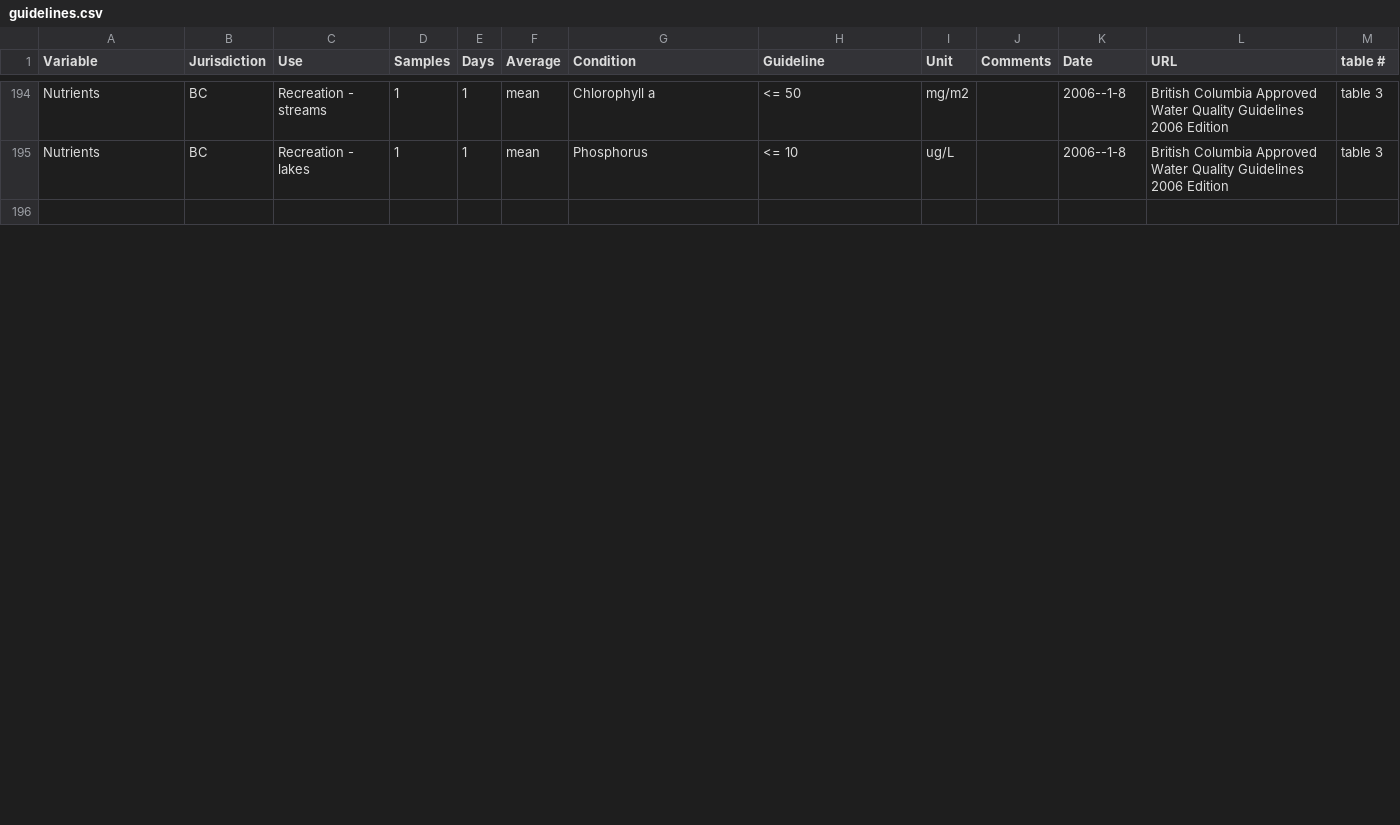
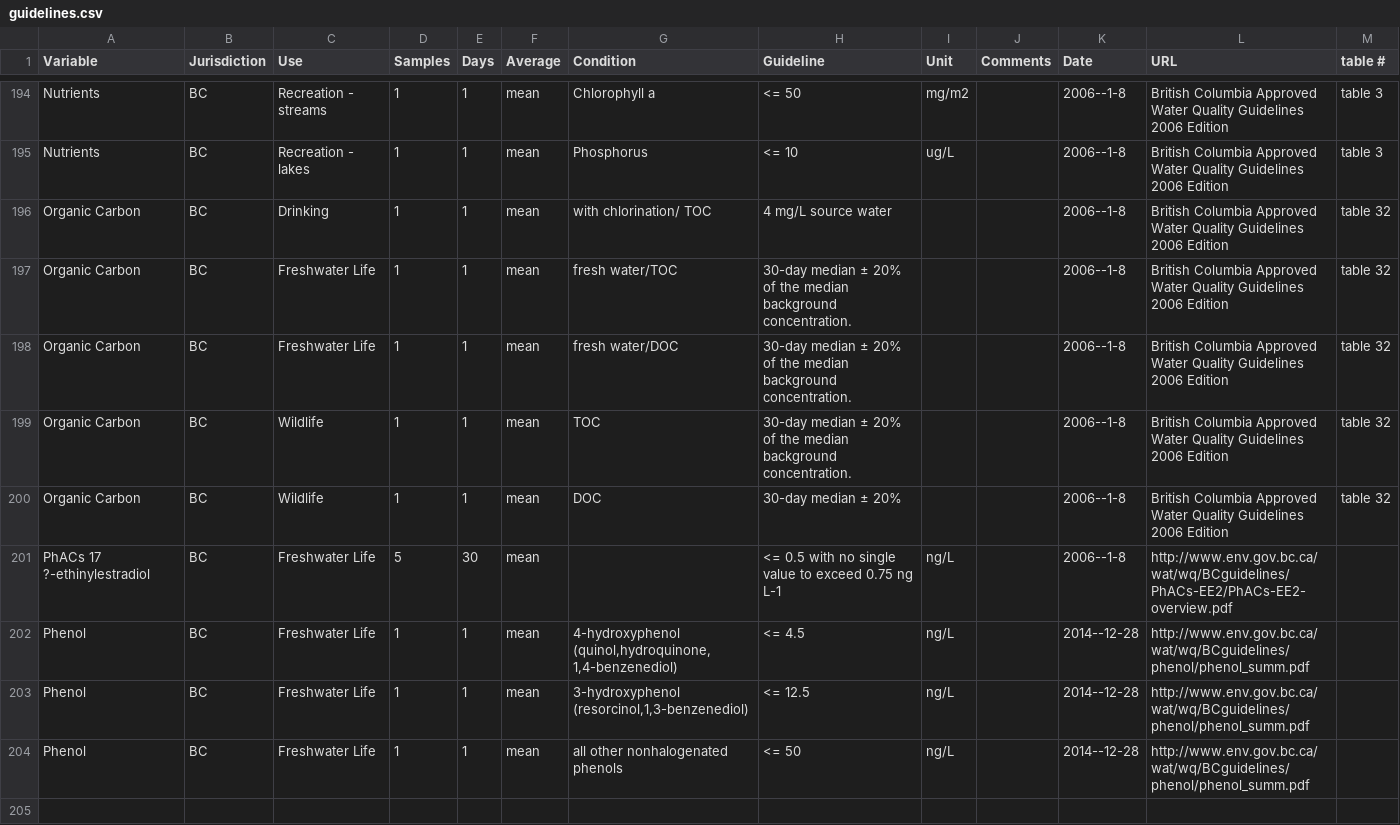
Before and after one commit to bcgov/wqbc, a CSV file: data-raw/guidelines.csv, drawn as a sheet; only a part is shown, gaps mark what is left out; the diff covers the shown part only; the diff names each change by its address in the sheet, - before the commit and + after, or states it on an @@ line.

Commit message:
added Phenol, PhACs 17 α-ethinylestradiol, Organic Carbon, Nutrients, Nitrogen, Molybdenum

```diff
--- a/data-raw/guidelines.csv
+++ b/data-raw/guidelines.csv
+row 196: Organic Carbon | BC | Drinking | 1 | 1 | mean | with chlorination/ TOC | 4 mg/L source water |  |  | 2006--1-8 | British Columbia Approved Water Quality Guidelines 2006 Edition | table 32
+row 197: Organic Carbon | BC | Freshwater Life | 1 | 1 | mean | fresh water/TOC | 30-day median ± 20% of the median background concentration. |  |  | 2006--1-8 | British Columbia Approved Water Quality Guidelines 2006 Edition | table 32
+row 198: Organic Carbon | BC | Freshwater Life | 1 | 1 | mean | fresh water/DOC | 30-day median ± 20% of the median background concentration. |  |  | 2006--1-8 | British Columbia Approved Water Quality Guidelines 2006 Edition | table 32
+row 199: Organic Carbon | BC | Wildlife | 1 | 1 | mean | TOC | 30-day median ± 20% of the median background concentration. |  |  | 2006--1-8 | British Columbia Approved Water Quality Guidelines 2006 Edition | table 32
+row 200: Organic Carbon | BC | Wildlife | 1 | 1 | mean | DOC | 30-day median ± 20% |  |  | 2006--1-8 | British Columbia Approved Water Quality Guidelines 2006 Edition | table 32
+row 201: PhACs 17 ?-ethinylestradiol | BC | Freshwater Life | 5 | 30 | mean |  | <= 0.5 with no single value to exceed 0.75 ng L-1 | ng/L |  | 2006--1-8 | http://www.env.gov.bc.ca/wat/wq/BCguidelines/PhACs-EE2/PhACs-EE2-overview.pdf
+row 202: Phenol | BC | Freshwater Life | 1 | 1 | mean | 4-hydroxyphenol (quinol,hydroquinone, 1,4-benzenediol) | <= 4.5 | ng/L |  | 2014--12-28 | http://www.env.gov.bc.ca/wat/wq/BCguidelines/phenol/phenol_summ.pdf
+row 203: Phenol | BC | Freshwater Life | 1 | 1 | mean | 3-hydroxyphenol (resorcinol,1,3-benzenediol) | <= 12.5 | ng/L |  | 2014--12-28 | http://www.env.gov.bc.ca/wat/wq/BCguidelines/phenol/phenol_summ.pdf
+row 204: Phenol | BC | Freshwater Life | 1 | 1 | mean | all other nonhalogenated phenols | <= 50 | ng/L |  | 2014--12-28 | http://www.env.gov.bc.ca/wat/wq/BCguidelines/phenol/phenol_summ.pdf
```
Also changed, not shown: 9 removed rows and 2 edited cells elsewhere in this file, 1 other file.
